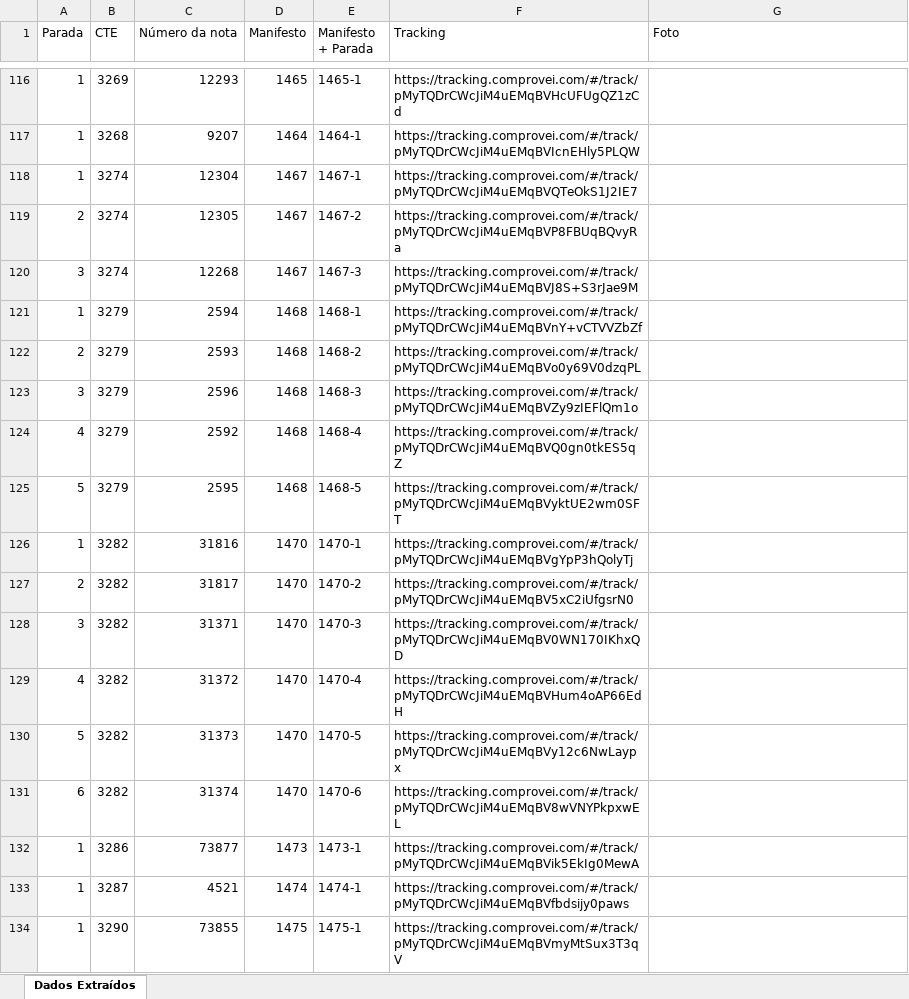
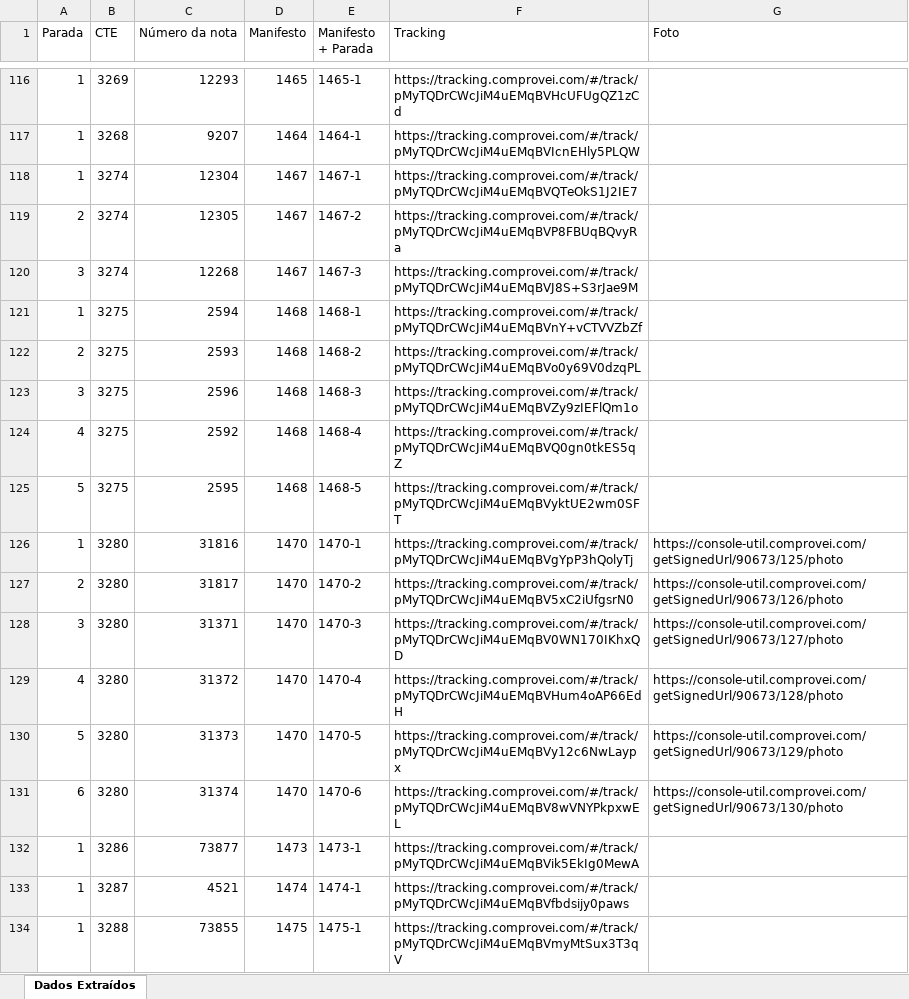
Before and after one commit to Gustavopac/consultaarrow, an Excel workbook: comprovei_tracking.xlsx, sheet Dados Extraídos, drawn as a sheet; only a part is shown, gaps mark what is left out; values as stored, in another font and other column widths than the file's, no cell formats; table styles not drawn; the diff covers the shown part only; the diff names each change by its address in the sheet, - before the commit and + after, or states it on an @@ line.

Commit message:
Atualizando planilha com novos dados

```diff
--- a/comprovei_tracking.xlsx (sheet Dados Extraídos)
+++ b/comprovei_tracking.xlsx (sheet Dados Extraídos)
-B121:B125 (CTE): 3279
+B121:B125 (CTE): 3275
-B126:B131 (CTE): 3282
+B126:B131 (CTE): 3280
-G126 (Foto): (empty)
+G126 (Foto): https://console-util.comprovei.com/getSignedUrl/90673/125/photo
-G127 (Foto): (empty)
+G127 (Foto): https://console-util.comprovei.com/getSignedUrl/90673/126/photo
-G128 (Foto): (empty)
+G128 (Foto): https://console-util.comprovei.com/getSignedUrl/90673/127/photo
-G129 (Foto): (empty)
+G129 (Foto): https://console-util.comprovei.com/getSignedUrl/90673/128/photo
-G130 (Foto): (empty)
+G130 (Foto): https://console-util.comprovei.com/getSignedUrl/90673/129/photo
-G131 (Foto): (empty)
+G131 (Foto): https://console-util.comprovei.com/getSignedUrl/90673/130/photo
-B134 (CTE): 3290
+B134 (CTE): 3288
```
Also changed, not shown: 37 added rows and 62 edited cells elsewhere in this sheet, cell formats, formulas that keep their value.
